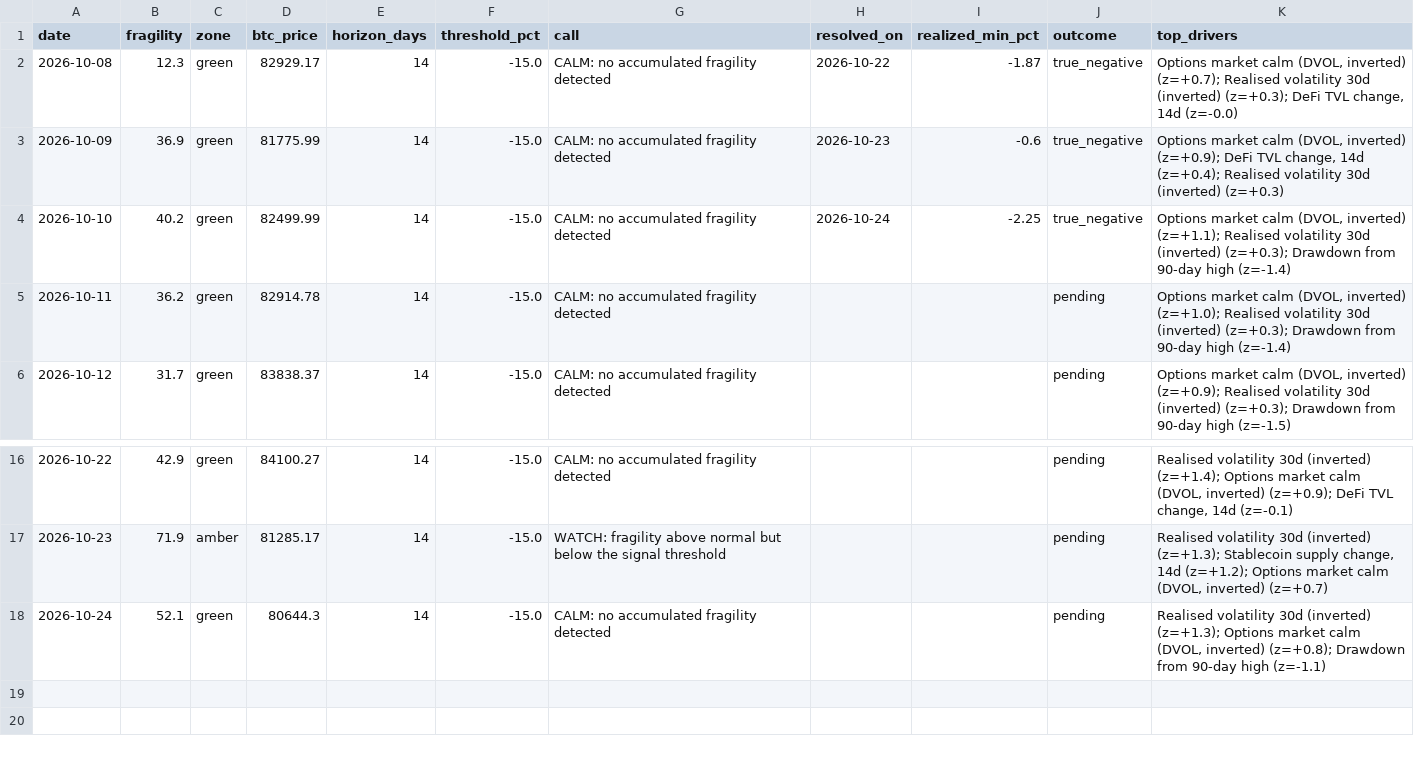
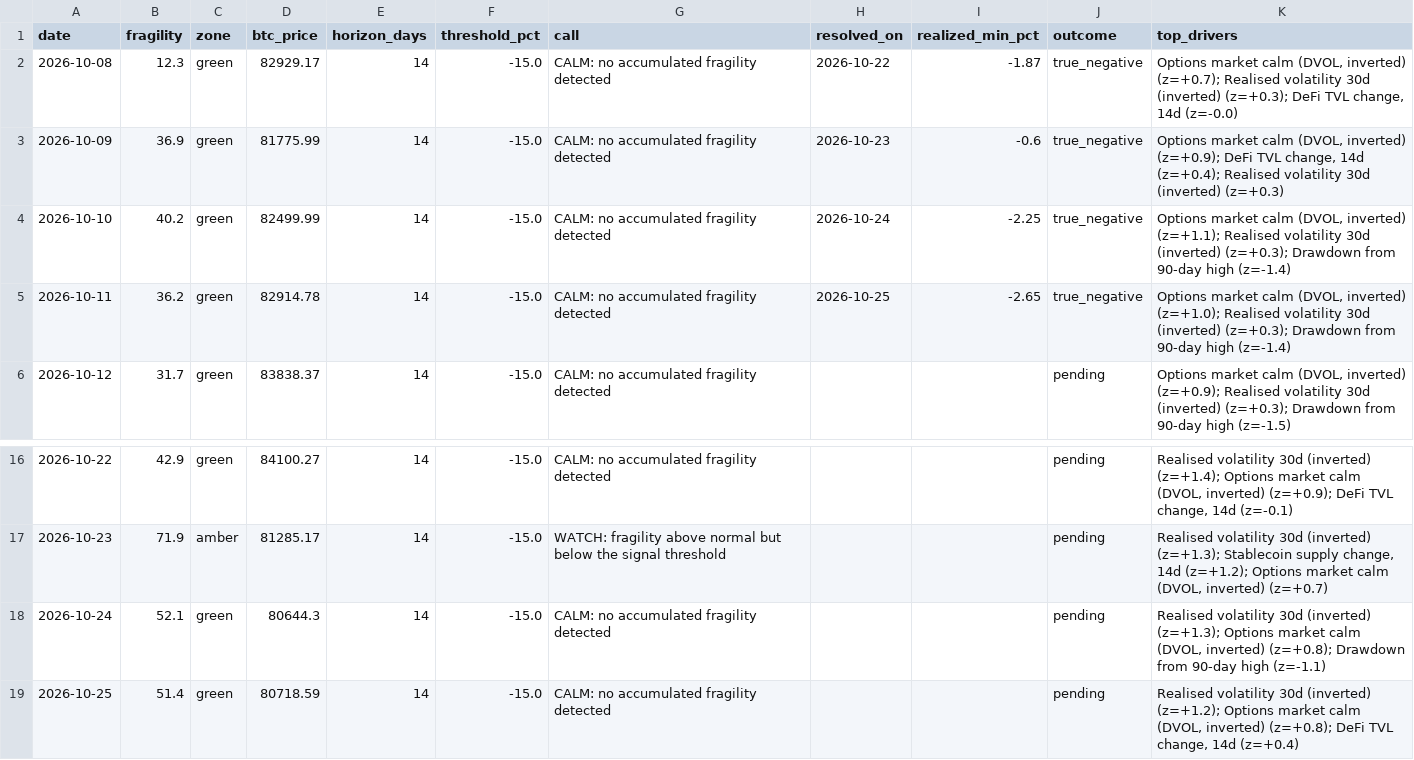
Before and after one commit to dianasamodina/fragility-index, a CSV file: logs/forecast_log.csv, drawn as a sheet; only a part is shown, gaps mark what is left out.

Commit message:
forecast 2026-10-25

```diff
--- a/logs/forecast_log.csv
+++ b/logs/forecast_log.csv
@@ -4,3 +4,3 @@ date,fragility,zone,btc_price,horizon_days,threshold_pct,call,resolved_on,realiz
 2026-10-10,40.2,green,82499.99,14,-15.0,CALM: no accumulated fragility detected,2026-10-24,-2.25,true_negative,"Options market calm (DVOL, inverted) (z=+1.1); Realised volatility 30d (inverted) (z=+0.3); Drawdown from 90-day high (z=-1.4)"
-2026-10-11,36.2,green,82914.78,14,-15.0,CALM: no accumulated fragility detected,,,pending,"Options market calm (DVOL, inverted) (z=+1.0); Realised volatility 30d (inverted) (z=+0.3); Drawdown from 90-day high (z=-1.4)"
+2026-10-11,36.2,green,82914.78,14,-15.0,CALM: no accumulated fragility detected,2026-10-25,-2.65,true_negative,"Options market calm (DVOL, inverted) (z=+1.0); Realised volatility 30d (inverted) (z=+0.3); Drawdown from 90-day high (z=-1.4)"
 2026-10-12,31.7,green,83838.37,14,-15.0,CALM: no accumulated fragility detected,,,pending,"Options market calm (DVOL, inverted) (z=+0.9); Realised volatility 30d (inverted) (z=+0.3); Drawdown from 90-day high (z=-1.5)"
@@ -18 +18,2 @@ date,fragility,zone,btc_price,horizon_days,threshold_pct,call,resolved_on,realiz
 2026-10-24,52.1,green,80644.3,14,-15.0,CALM: no accumulated fragility detected,,,pending,"Realised volatility 30d (inverted) (z=+1.3); Options market calm (DVOL, inverted) (z=+0.8); Drawdown from 90-day high (z=-1.1)"
+2026-10-25,51.4,green,80718.59,14,-15.0,CALM: no accumulated fragility detected,,,pending,"Realised volatility 30d (inverted) (z=+1.2); Options market calm (DVOL, inverted) (z=+0.8); DeFi TVL change, 14d (z=+0.4)"
```
